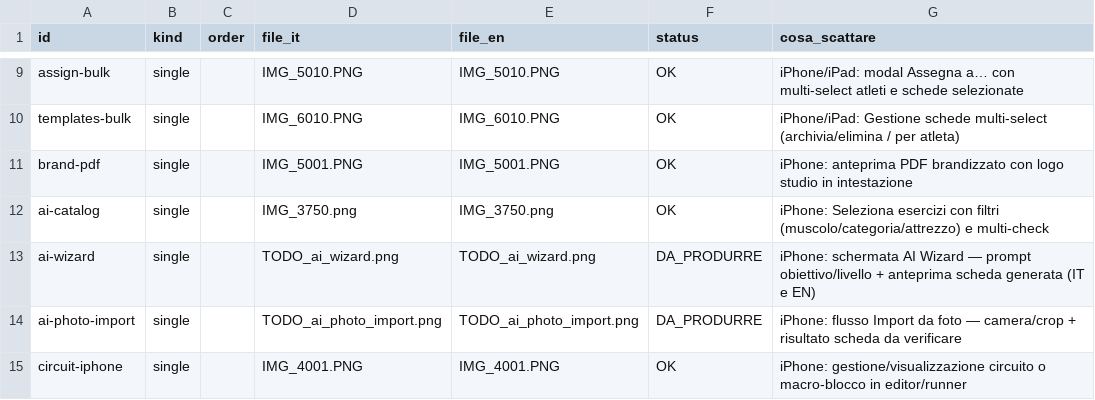
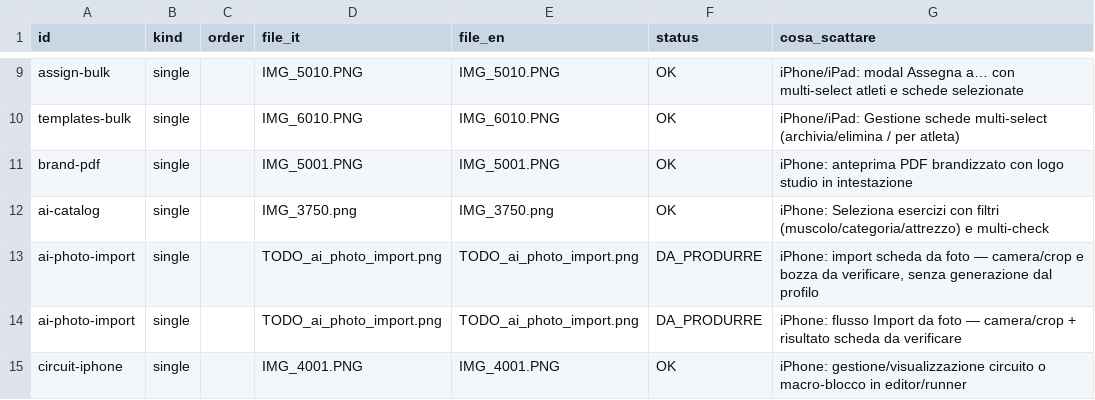
Before and after one commit to Maufer58/KINEVA-FIT_LandingPage, a CSV file: images.csv, drawn as a sheet; only a part is shown, gaps mark what is left out.

```diff
--- a/images.csv
+++ b/images.csv
@@ -12,3 +12,3 @@ brand-pdf,single,,IMG_5001.PNG,IMG_5001.PNG,OK,"iPhone: anteprima PDF brandizzat
 ai-catalog,single,,IMG_3750.png,IMG_3750.png,OK,"iPhone: Seleziona esercizi con filtri (muscolo/categoria/attrezzo) e multi-check"
-ai-wizard,single,,TODO_ai_wizard.png,TODO_ai_wizard.png,DA_PRODURRE,"iPhone: schermata AI Wizard — prompt obiettivo/livello + anteprima scheda generata (IT e EN)"
+ai-photo-import,single,,TODO_ai_photo_import.png,TODO_ai_photo_import.png,DA_PRODURRE,"iPhone: import scheda da foto — camera/crop e bozza da verificare, senza generazione dal profilo"
 ai-photo-import,single,,TODO_ai_photo_import.png,TODO_ai_photo_import.png,DA_PRODURRE,"iPhone: flusso Import da foto — camera/crop + risultato scheda da verificare"
```
Also changed, not shown: SNAPSHOT_LANDING.csv, 1 other file.
